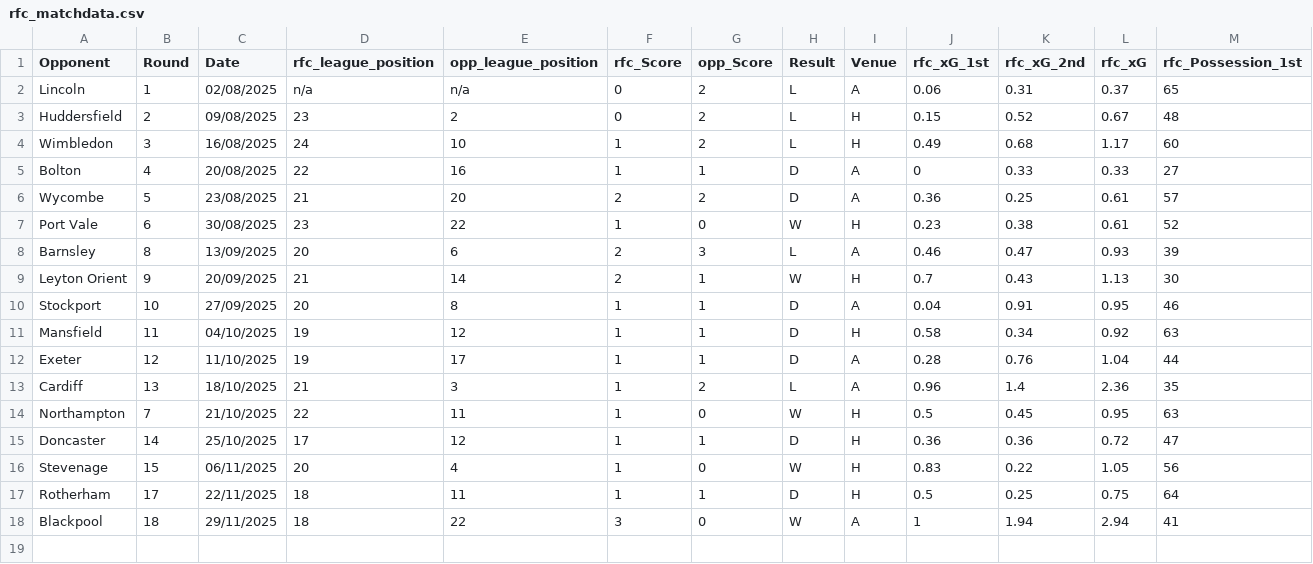
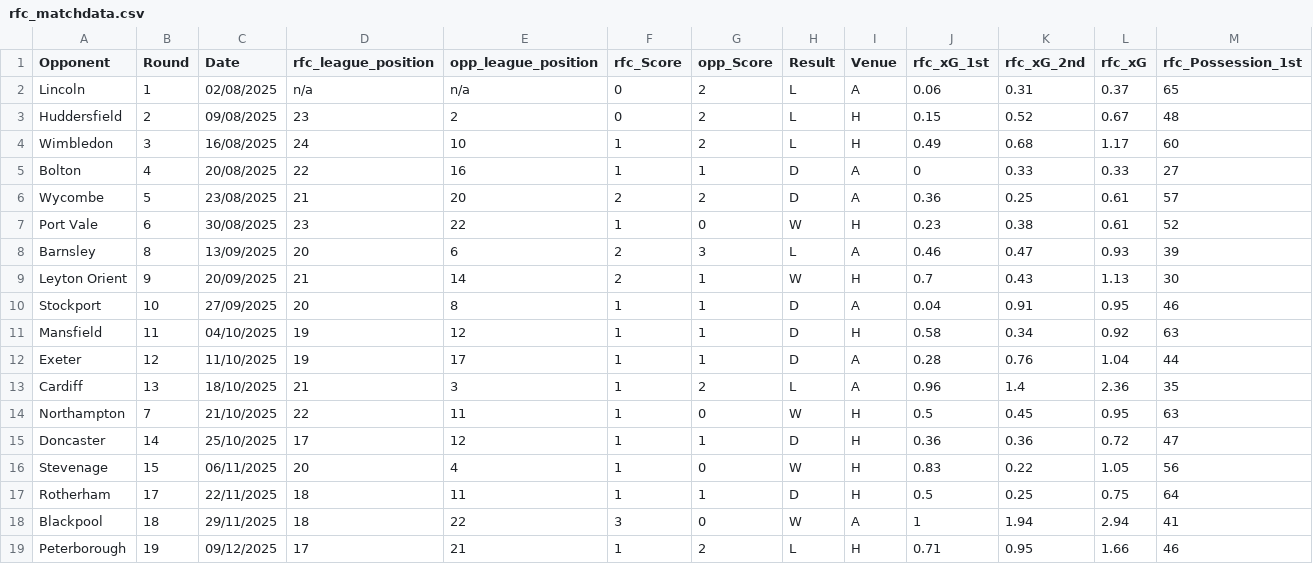
Before and after one commit to abryantgithub/Football_Analysis, a CSV file: data/rfc_matchdata.csv, drawn as a sheet; only a part is shown; rows hold the shown columns only; the diff names each change by its address in the sheet, - before the commit and + after, or states it on an @@ line.

Commit message:
Adding Peterborough at Home analysis

```diff
--- a/data/rfc_matchdata.csv
+++ b/data/rfc_matchdata.csv
+row 19: Peterborough | 19 | 09/12/2025 | 17 | 21 | 1 | 2 | L | H | 0.71 | 0.95 | 1.66 | 46
```
Also changed, not shown: 1 other file.
